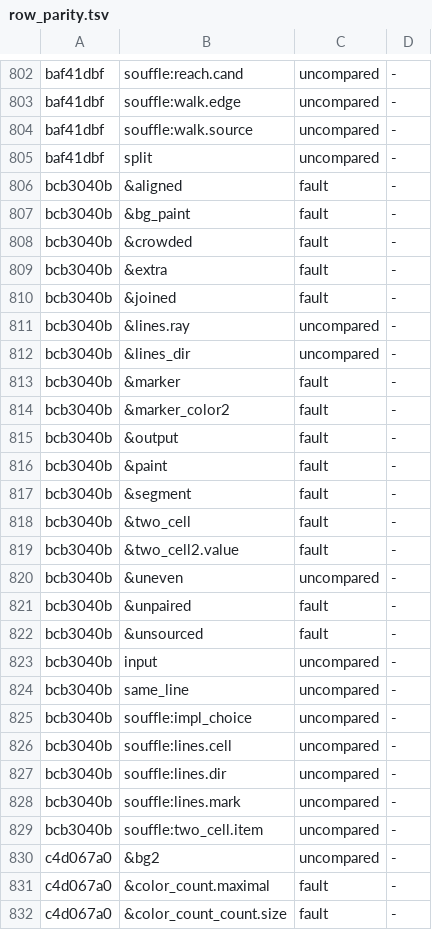
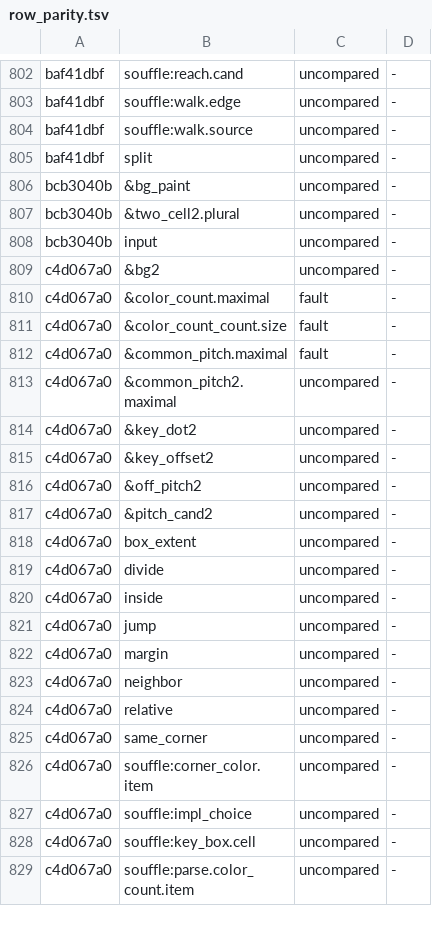
Before and after one commit to conundrumer/arc-workspace, a TSV file: src/arclog_convert/row_parity.tsv, drawn as a sheet; only a part is shown, gaps mark what is left out; the shorter side is filled out with more unchanged rows.

Commit message:
bcb3040b counts the cells of a color with Tally in place of a three-cell self-join, and b0c4d837 dismisses the store finding of floor_top

```diff
--- a/src/arclog_convert/row_parity.tsv
+++ b/src/arclog_convert/row_parity.tsv
@@ -805,26 +805,5 @@ baf41dbf	souffle:walk.source	uncompared	-
 baf41dbf	split	uncompared	-
-bcb3040b	&aligned	fault	-
-bcb3040b	&bg_paint	fault	-
-bcb3040b	&crowded	fault	-
-bcb3040b	&extra	fault	-
-bcb3040b	&joined	fault	-
-bcb3040b	&lines.ray	uncompared	-
-bcb3040b	&lines_dir	uncompared	-
-bcb3040b	&marker	fault	-
-bcb3040b	&marker_color2	fault	-
-bcb3040b	&output	fault	-
-bcb3040b	&paint	fault	-
-bcb3040b	&segment	fault	-
-bcb3040b	&two_cell	fault	-
-bcb3040b	&two_cell2.value	fault	-
-bcb3040b	&uneven	uncompared	-
-bcb3040b	&unpaired	fault	-
-bcb3040b	&unsourced	fault	-
+bcb3040b	&bg_paint	uncompared	-
+bcb3040b	&two_cell2.plural	uncompared	-
 bcb3040b	input	uncompared	-
-bcb3040b	same_line	uncompared	-
-bcb3040b	souffle:impl_choice	uncompared	-
-bcb3040b	souffle:lines.cell	uncompared	-
-bcb3040b	souffle:lines.dir	uncompared	-
-bcb3040b	souffle:lines.mark	uncompared	-
-bcb3040b	souffle:two_cell.item	uncompared	-
 c4d067a0	&bg2	uncompared	-
```
Also changed, not shown: 3 other files.
